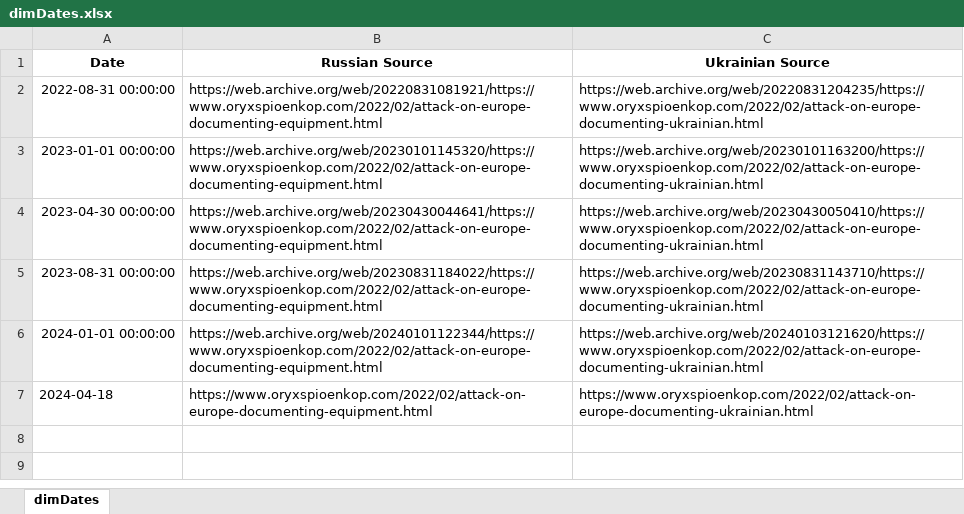
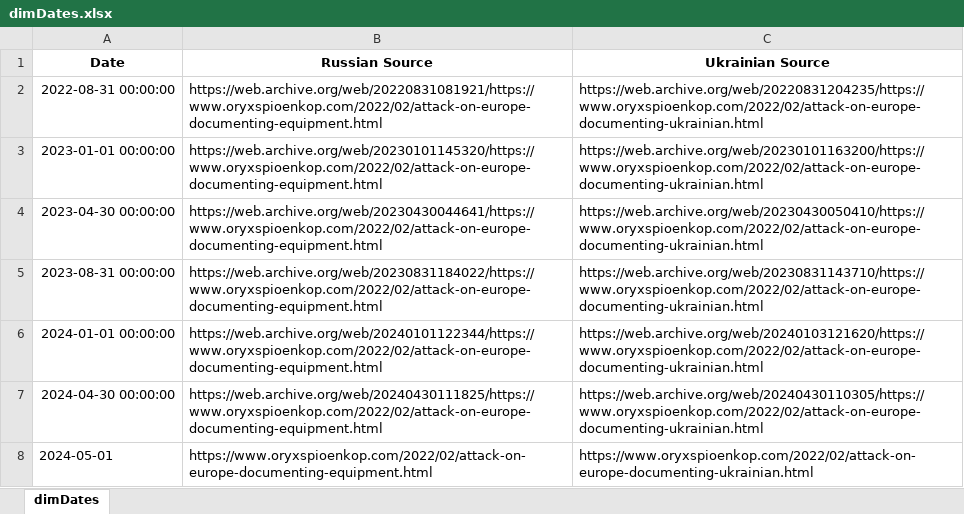
Before and after one commit to MBrcz/Oryx-Dashboard, an Excel workbook: Data Source/dimDates.xlsx, sheet dimDates, drawn as a sheet; values as stored, in another font and other column widths than the file's, no borders; addresses are those after the commit; the diff names each change by its address in the sheet, - before the commit and + after, or states it on an @@ line.

```diff
--- a/Data Source/dimDates.xlsx (sheet dimDates)
+++ b/Data Source/dimDates.xlsx (sheet dimDates)
+row 7: 2024-04-30 00:00:00 | https://web.archive.org/web/20240430111825/https://www.oryxspioenkop.com/2022/02/attack-on-europe-documenting-equipment.html | https://web.archive.org/web/20240430110305/https://www.oryxspioenkop.com/2022/02/attack-on-europe-documenting-ukrainian.html
-A8 (Date): 2024-04-18
+A8 (Date): 2024-05-01
```
Also changed, not shown: Data Source/dimEquipment.xlsx, 8 other files.
